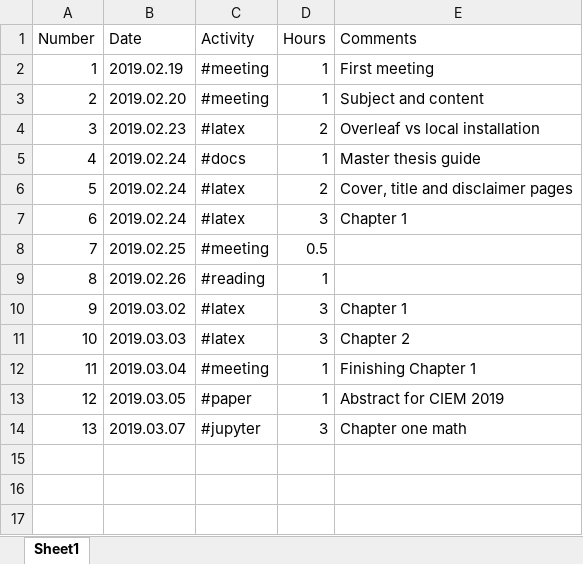
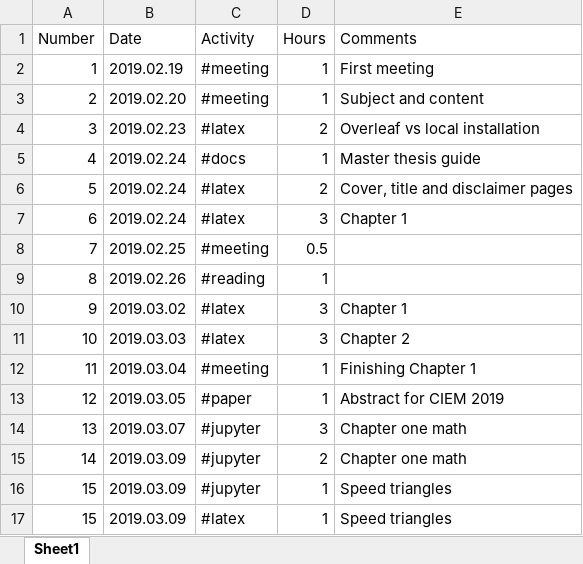
Before and after one commit to nemet3D/Master-s-Thesis---UPT, an Excel workbook: docs/Hours.xlsx, sheet Sheet1, drawn as a sheet; values as stored, in another font and other column widths than the file's, no borders; the diff names each change by its address in the sheet, - before the commit and + after, or states it on an @@ line.

Commit message:
Chapter 1 math done. Speed triangles might be adjusted
Chapter 1 math done. Speed triangles might be adjusted

```diff
--- a/docs/Hours.xlsx (sheet Sheet1)
+++ b/docs/Hours.xlsx (sheet Sheet1)
+row 15: 14 | 2019.03.09 | #jupyter | 2 | Chapter one math
+row 16: 15 | 2019.03.09 | #jupyter | 1 | Speed triangles
+row 17: 15 | 2019.03.09 | #latex | 1 | Speed triangles
```
Also changed, not shown: 7 other files.
